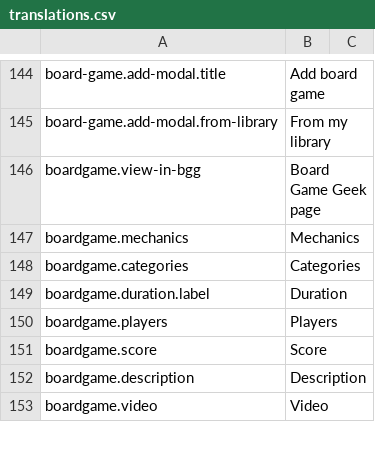
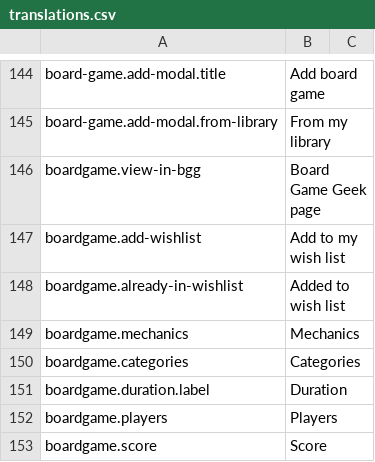
Before and after one commit to BGWE/BoardgameWE-UI, a CSV file: boardgame-ui/src/locales/translations.csv, drawn as a sheet; only a part is shown, gaps mark what is left out; the shorter side is filled out with more unchanged rows.

Commit message:
BGWE/BoardgameWE#153 - Button to add to wish list from board game page

```diff
--- a/boardgame-ui/src/locales/translations.csv
+++ b/boardgame-ui/src/locales/translations.csv
@@ -146,2 +146,4 @@ board-game.add-modal.from-library,From my library,
 boardgame.view-in-bgg,Board Game Geek page,
+boardgame.add-wishlist, Add to my wish list,
+boardgame.already-in-wishlist, Added to wish list,
 boardgame.mechanics,Mechanics,
```
Also changed, not shown: 1 other file.
